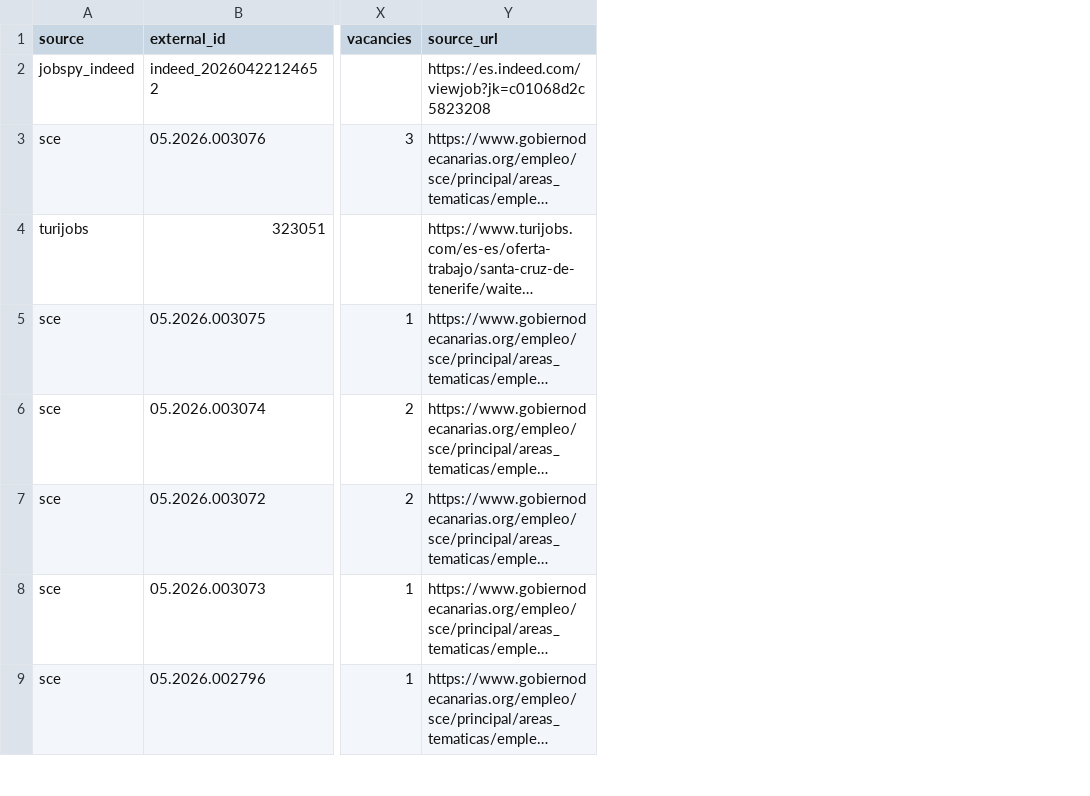
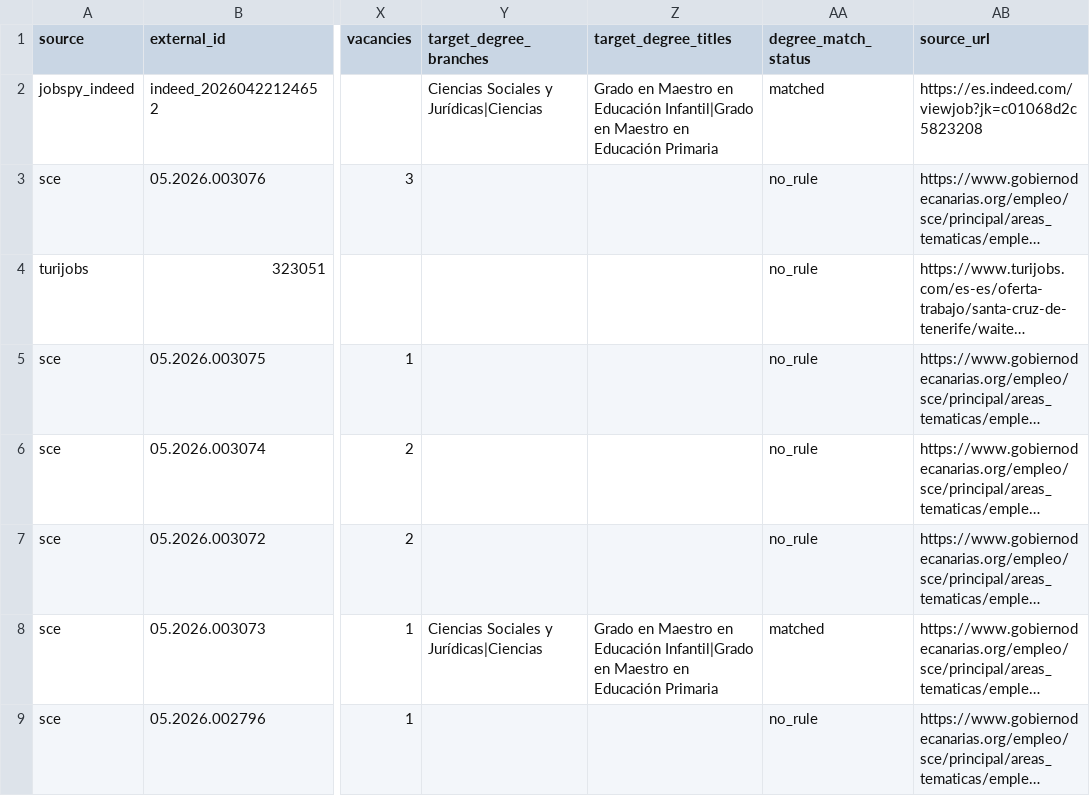
Before and after one commit to dgonzalezgonzalez/canarias-uni-ml, a CSV file: data/processed/jobs_sample_10.csv, drawn as a sheet; only a part is shown, gaps mark what is left out; long unchanged cells end in …; the diff names each change by its address in the sheet, - before the commit and + after, or states it on an @@ line.

Commit message:
Add rule-based job to degree mapping fields

```diff
--- a/data/processed/jobs_sample_10.csv
+++ b/data/processed/jobs_sample_10.csv
+column Y (target_degree_branches), rows 2-8: Ciencias Sociales y Jurídicas|Ciencias |  |  |  |  |  | Ciencias Sociales y Jurídicas|Ciencias
+column Z (target_degree_titles), rows 2-8: Grado en Maestro en Educación Infantil|Grado en Maestro en Educación Primaria |  |  |  |  |  | Grado en Maestro en Educación Infantil|Grado en Maestro en Educación Primaria
+column AA (degree_match_status), rows 2-9: matched | no_rule | no_rule | no_rule | no_rule | no_rule | matched | no_rule
```
Also changed, not shown: 6 other files.
